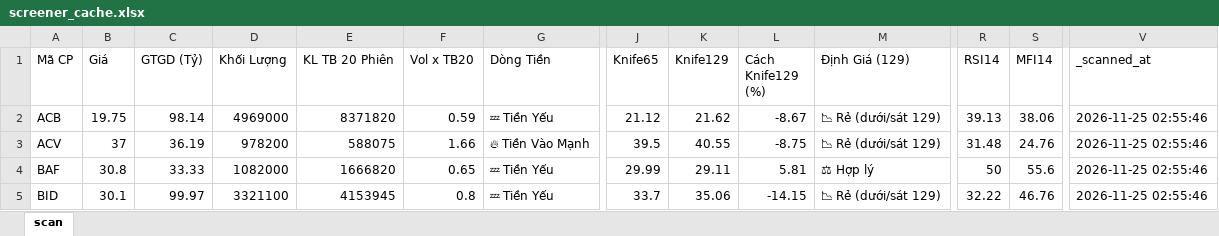
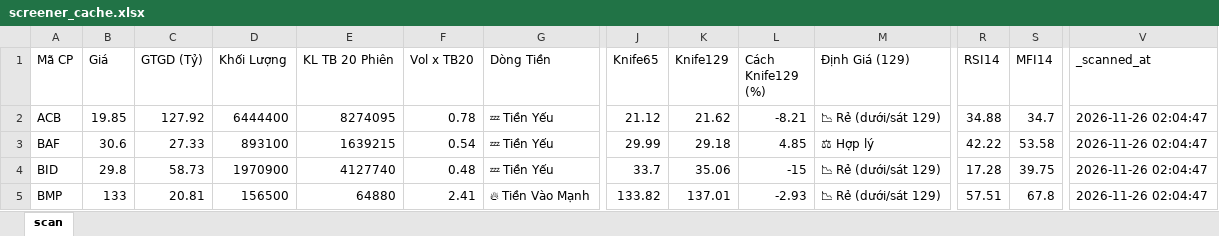
Before and after one commit to nnnhutien-cpu/Fairy-stock, an Excel workbook: screener_cache.xlsx, sheet scan, drawn as a sheet; only a part is shown, gaps mark what is left out; values as stored, in another font and other column widths than the file's, no borders; removed rows and columns are numbered as before the commit, all else as after; rows hold the shown columns only; the diff covers the shown part only; the diff names each change by its address in the sheet, - before the commit and + after, or states it on an @@ line.

```diff
--- a/screener_cache.xlsx (sheet scan)
+++ b/screener_cache.xlsx (sheet scan)
-B2 (Giá): 19.75
+B2 (Giá): 19.85
-C2 (GTGD (Tỷ)): 98.14
+C2 (GTGD (Tỷ)): 127.92
-D2 (Khối Lượng): 4969000
+D2 (Khối Lượng): 6444400
-E2 (KL TB 20 Phiên): 8371820
+E2 (KL TB 20 Phiên): 8274095
-F2 (Vol x TB20): 0.59
+F2 (Vol x TB20): 0.78
-L2 (Cách Knife129 (%)): -8.67
+L2 (Cách Knife129 (%)): -8.21
-R2 (RSI14): 39.13
+R2 (RSI14): 34.88
-S2 (MFI14): 38.06
+S2 (MFI14): 34.7
-V2 (_scanned_at): 2026-11-25 02:55:46
+V2 (_scanned_at): 2026-11-26 02:04:47
-row 3: ACV | 37 | 36.19 | 978200 | 588075 | 1.66 | 🔥 Tiền Vào Mạnh | 39.5 | 40.55 | -8.75 | 📉 Rẻ (dưới/sát 129) | 31.48 | 24.76 | 2026-11-25 02:55:46
-B3 (Giá): 30.8
+B3 (Giá): 30.6
-C3 (GTGD (Tỷ)): 33.33
+C3 (GTGD (Tỷ)): 27.33
-D3 (Khối Lượng): 1082000
+D3 (Khối Lượng): 893100
-E3 (KL TB 20 Phiên): 1666820
+E3 (KL TB 20 Phiên): 1639215
-F3 (Vol x TB20): 0.65
+F3 (Vol x TB20): 0.54
-K3 (Knife129): 29.11
+K3 (Knife129): 29.18
-L3 (Cách Knife129 (%)): 5.81
+L3 (Cách Knife129 (%)): 4.85
-R3 (RSI14): 50
+R3 (RSI14): 42.22
-S3 (MFI14): 55.6
+S3 (MFI14): 53.58
-V3:V4 (_scanned_at): 2026-11-25 02:55:46
+V3:V4 (_scanned_at): 2026-11-26 02:04:47
-B4 (Giá): 30.1
+B4 (Giá): 29.8
-C4 (GTGD (Tỷ)): 99.97
+C4 (GTGD (Tỷ)): 58.73
-D4 (Khối Lượng): 3321100
+D4 (Khối Lượng): 1970900
-E4 (KL TB 20 Phiên): 4153945
+E4 (KL TB 20 Phiên): 4127740
-F4 (Vol x TB20): 0.8
+F4 (Vol x TB20): 0.48
-L4 (Cách Knife129 (%)): -14.15
+L4 (Cách Knife129 (%)): -15
-R4 (RSI14): 32.22
+R4 (RSI14): 17.28
-S4 (MFI14): 46.76
+S4 (MFI14): 39.75
+row 5: BMP | 133 | 20.81 | 156500 | 64880 | 2.41 | 🔥 Tiền Vào Mạnh | 133.82 | 137.01 | -2.93 | 📉 Rẻ (dưới/sát 129) | 57.51 | 67.8 | 2026-11-26 02:04:47
```
Also changed, not shown: 5 added rows, 5 removed rows and 739 edited cells elsewhere in this sheet.
